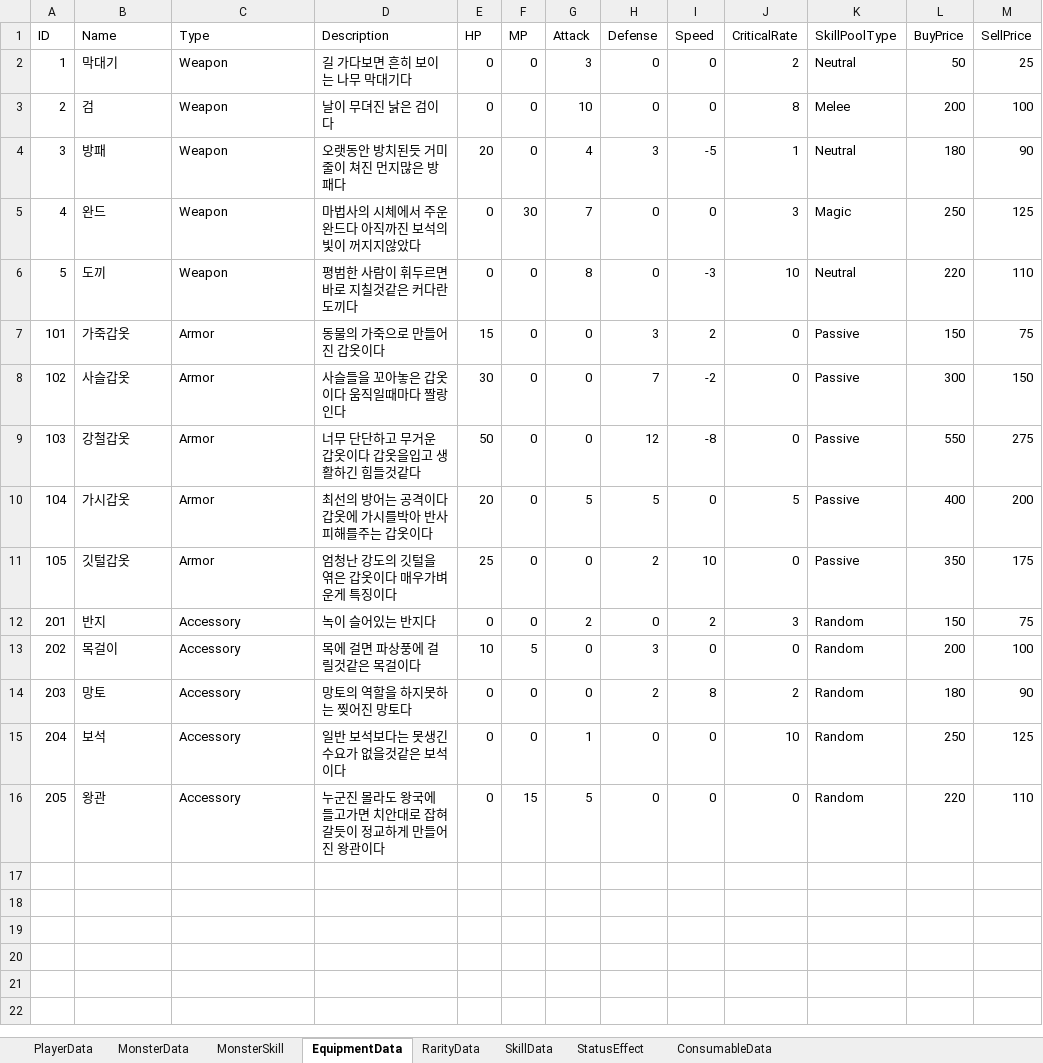
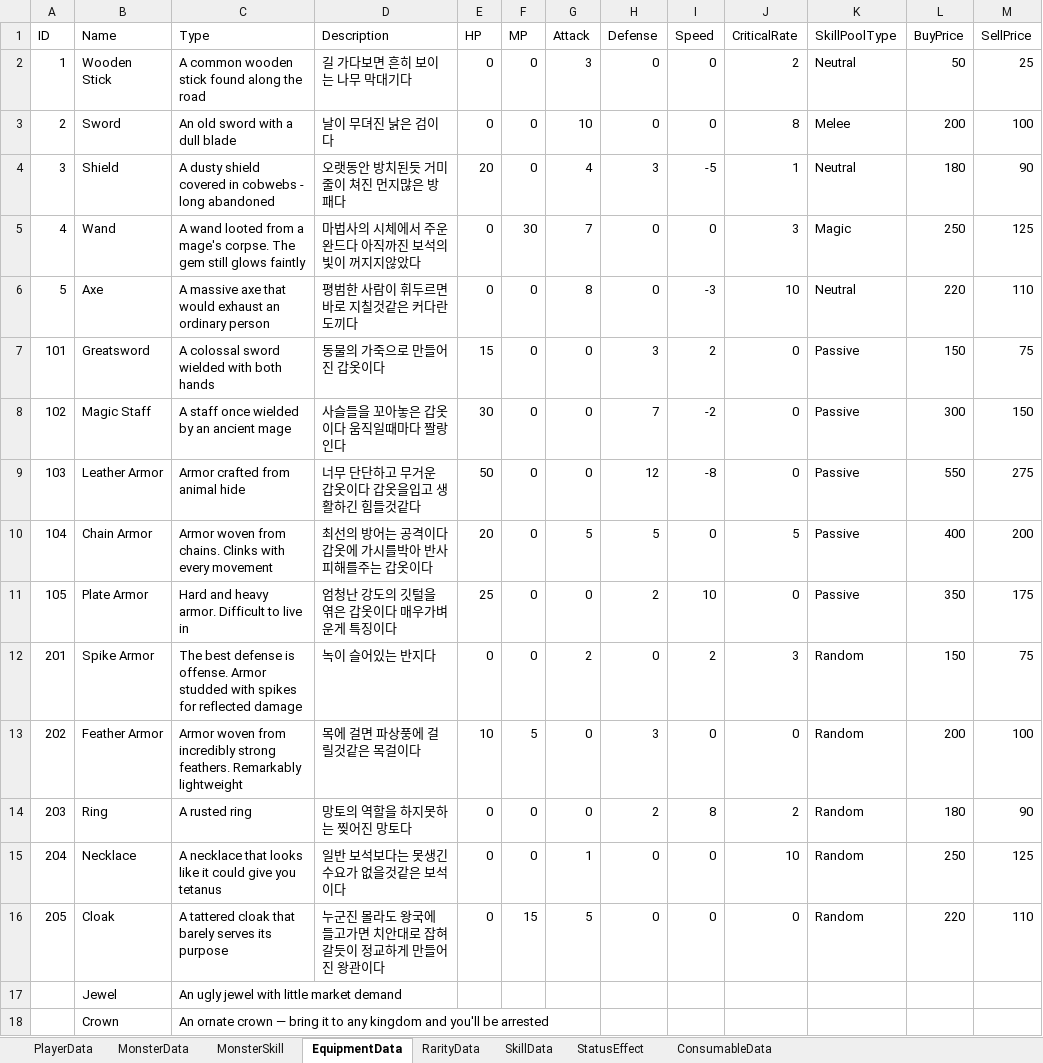
Before and after one commit to rlaehdduf/GreedDungeon, an Excel workbook: Assets/EditorData/Data/GameData.xlsm, sheet EquipmentData, drawn as a sheet; only a part is shown; values as stored, in another font and other column widths than the file's, no borders; rows hold the shown columns only; the diff names each change by its address in the sheet, - before the commit and + after, or states it on an @@ line.

Commit message:
translate: convert GameData.xlsm from Korean to English

```diff
--- a/Assets/EditorData/Data/GameData.xlsm (sheet EquipmentData)
+++ b/Assets/EditorData/Data/GameData.xlsm (sheet EquipmentData)
-B2 (Name): 막대기
+B2 (Name): Wooden Stick
-C2 (Type): Weapon
+C2 (Type): A common wooden stick found along the road
-B3 (Name): 검
+B3 (Name): Sword
-C3 (Type): Weapon
+C3 (Type): An old sword with a dull blade
-B4 (Name): 방패
+B4 (Name): Shield
-C4 (Type): Weapon
+C4 (Type): A dusty shield covered in cobwebs - long abandoned
-B5 (Name): 완드
+B5 (Name): Wand
-C5 (Type): Weapon
+C5 (Type): A wand looted from a mage's corpse. The gem still glows faintly
-B6 (Name): 도끼
+B6 (Name): Axe
-C6 (Type): Weapon
+C6 (Type): A massive axe that would exhaust an ordinary person
-B7 (Name): 가죽갑옷
+B7 (Name): Greatsword
-C7 (Type): Armor
+C7 (Type): A colossal sword wielded with both hands
-B8 (Name): 사슬갑옷
+B8 (Name): Magic Staff
-C8 (Type): Armor
+C8 (Type): A staff once wielded by an ancient mage
-B9 (Name): 강철갑옷
+B9 (Name): Leather Armor
-C9 (Type): Armor
+C9 (Type): Armor crafted from animal hide
-B10 (Name): 가시갑옷
+B10 (Name): Chain Armor
-C10 (Type): Armor
+C10 (Type): Armor woven from chains. Clinks with every movement
-B11 (Name): 깃털갑옷
+B11 (Name): Plate Armor
-C11 (Type): Armor
+C11 (Type): Hard and heavy armor. Difficult to live in
-B12 (Name): 반지
+B12 (Name): Spike Armor
-C12 (Type): Accessory
+C12 (Type): The best defense is offense. Armor studded with spikes for reflected damage
-B13 (Name): 목걸이
+B13 (Name): Feather Armor
-C13 (Type): Accessory
+C13 (Type): Armor woven from incredibly strong feathers. Remarkably lightweight
-B14 (Name): 망토
+B14 (Name): Ring
-C14 (Type): Accessory
+C14 (Type): A rusted ring
-B15 (Name): 보석
+B15 (Name): Necklace
-C15 (Type): Accessory
+C15 (Type): A necklace that looks like it could give you tetanus
-B16 (Name): 왕관
+B16 (Name): Cloak
-C16 (Type): Accessory
+C16 (Type): A tattered cloak that barely serves its purpose
+row 17:  | Jewel | An ugly jewel with little market demand
+row 18:  | Crown | An ornate crown — bring it to any kingdom and you'll be arrested
```
Also changed, not shown: sheet SkillData, sheet MonsterSkill, sheet ConsumableData, sheet MonsterData.
